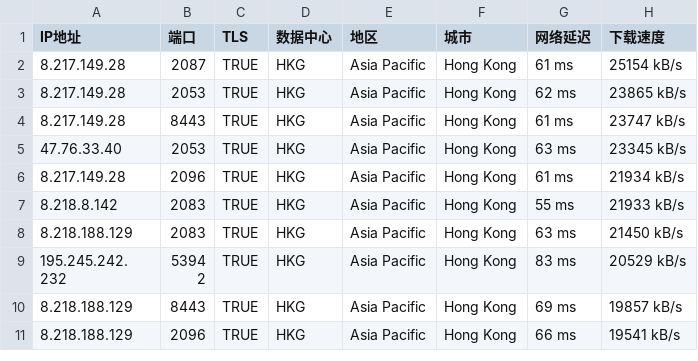
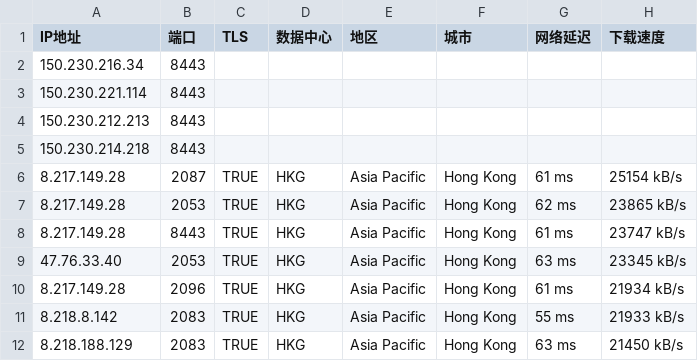
Before and after one commit to stallonefennec/astro-blog, a CSV file: addressesapi.csv, drawn as a sheet; only a part is shown; the shorter side is filled out with more unchanged rows; the diff names each change by its address in the sheet, - before the commit and + after, or states it on an @@ line.

Commit message:
add ip csv

```diff
--- a/addressesapi.csv
+++ b/addressesapi.csv
+row 2: 150.230.216.34 | 8443
+row 3: 150.230.221.114 | 8443
+row 4: 150.230.212.213 | 8443
+row 5: 150.230.214.218 | 8443
```
